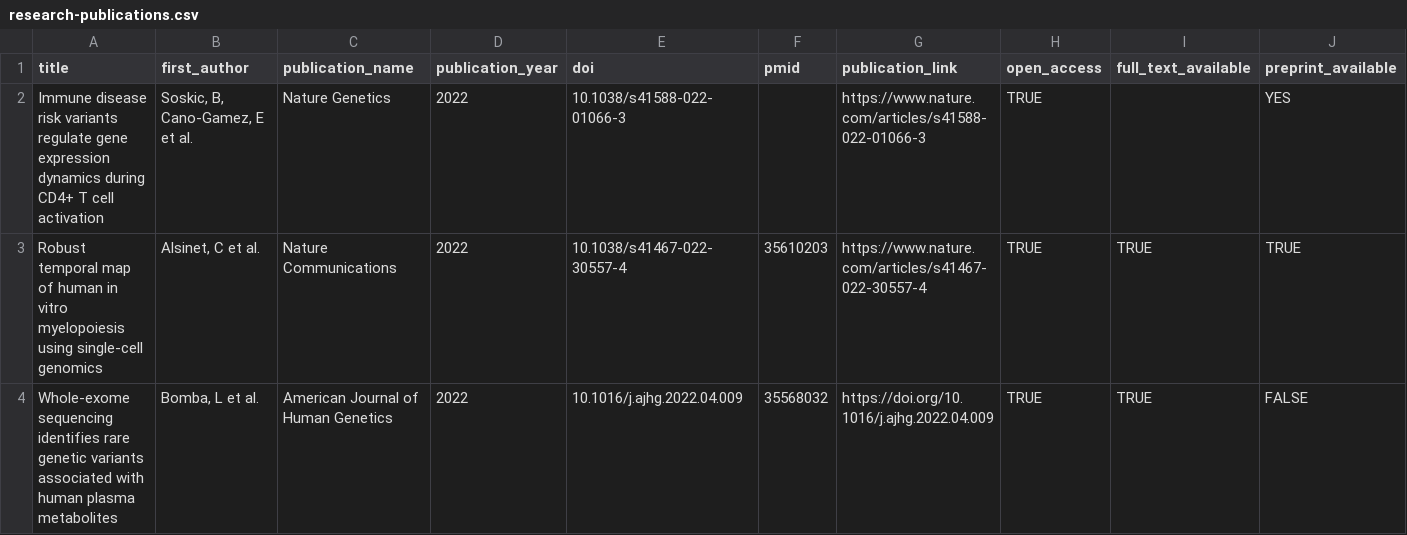
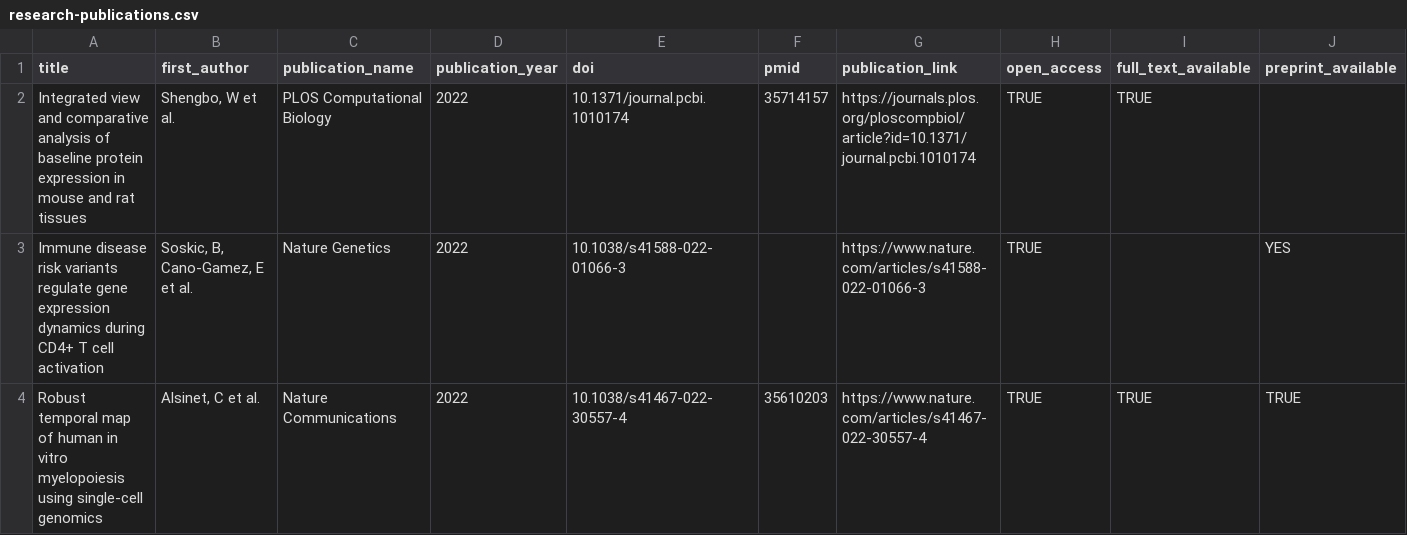
Before and after one commit to opentargets/opentargets.github.io, a CSV file: _data/research-publications.csv, drawn as a sheet; only a part is shown; the shorter side is filled out with more unchanged rows; rows hold the shown columns only; the diff names each change by its address in the sheet, - before the commit and + after, or states it on an @@ line.

Commit message:
Add files via upload

```diff
--- a/_data/research-publications.csv
+++ b/_data/research-publications.csv
+row 2: Integrated view and comparative analysis of baseline protein expression in mouse and rat tissues | Shengbo, W et al. | PLOS Computational Biology | 2022 | 10.1371/journal.pcbi.1010174 | 35714157 | https://journals.plos.org/ploscompbiol/article?id=10.1371/journal.pcbi.1010174 | TRUE | TRUE
```
